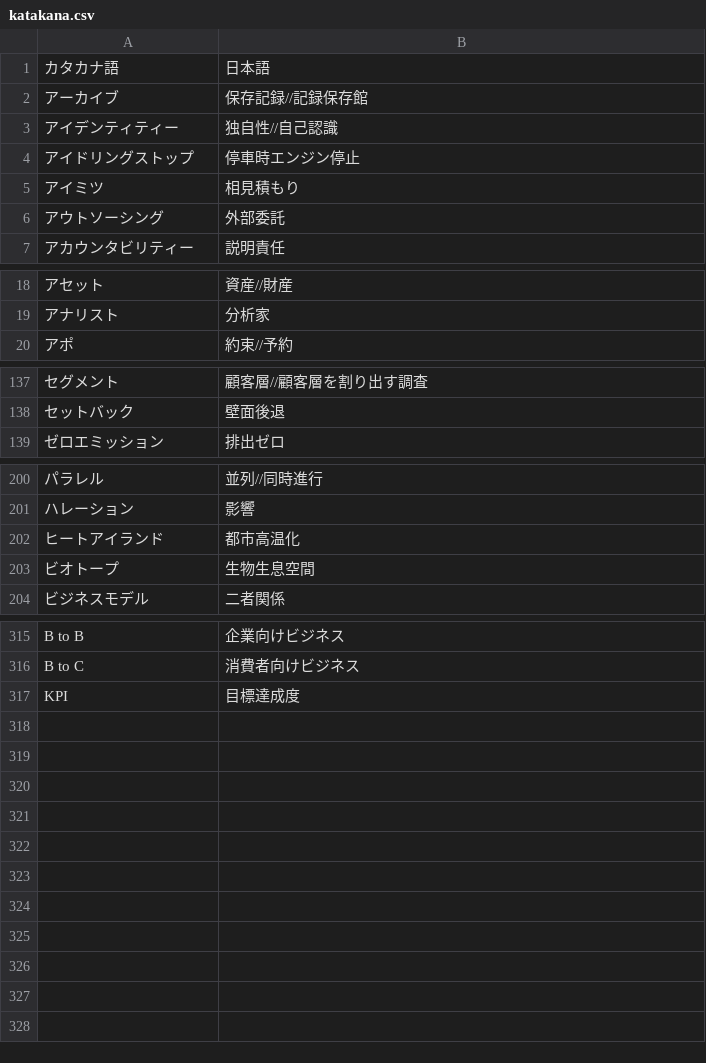
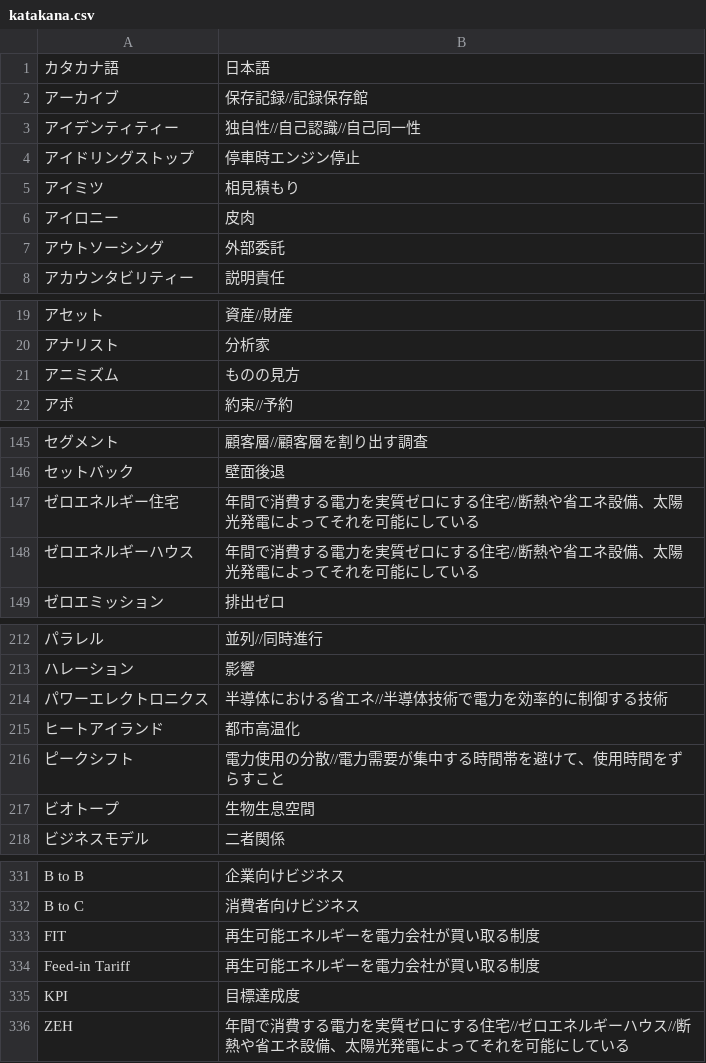
Before and after one commit to tamakagi-14-it-11/katakana-translate, a CSV file: data/katakana.csv, drawn as a sheet; only a part is shown, gaps mark what is left out; the diff covers the shown part only.

```diff
--- a/data/katakana.csv
+++ b/data/katakana.csv
@@ -2,5 +2,6 @@
 アーカイブ,保存記録//記録保存館
-アイデンティティー,独自性//自己認識
+アイデンティティー,独自性//自己認識//自己同一性
 アイドリングストップ,停車時エンジン停止
 アイミツ,相見積もり
+アイロニー,皮肉
 アウトソーシング,外部委託
@@ -19,2 +20,3 @@
 アナリスト,分析家
+アニミズム,ものの見方
 アポ,約束//予約
@@ -138,2 +146,4 @@
 セットバック,壁面後退
+ゼロエネルギー住宅,年間で消費する電力を実質ゼロにする住宅//断熱や省エネ設備、太陽光発電によってそれを可能にしている
+ゼロエネルギーハウス,年間で消費する電力を実質ゼロにする住宅//断熱や省エネ設備、太陽光発電によってそれを可能にしている
 ゼロエミッション,排出ゼロ
@@ -201,3 +213,5 @@
 ハレーション,影響
+パワーエレクトロニクス,半導体における省エネ//半導体技術で電力を効率的に制御する技術
 ヒートアイランド,都市高温化
+ピークシフト,電力使用の分散//電力需要が集中する時間帯を避けて、使用時間をずらすこと
 ビオトープ,生物生息空間
@@ -316,2 +332,5 @@ B to B,企業向けビジネス
 B to C,消費者向けビジネス
+FIT,再生可能エネルギーを電力会社が買い取る制度
+Feed-in Tariff,再生可能エネルギーを電力会社が買い取る制度
 KPI,目標達成度
+ZEH,年間で消費する電力を実質ゼロにする住宅//ゼロエネルギーハウス//断熱や省エネ設備、太陽光発電によってそれを可能にしている
```
Also changed, not shown: 10 added rows elsewhere in this file, data/z05_akita.csv, data/z08_ibaraki.csv, 12 other files.
